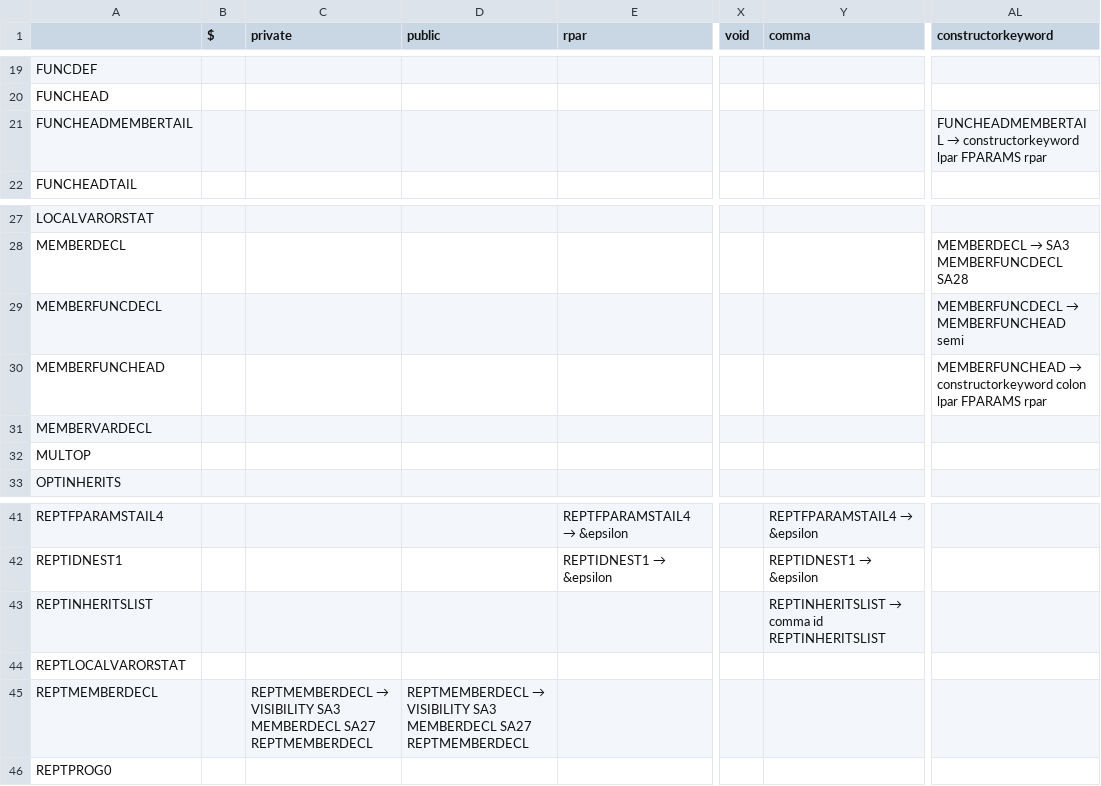
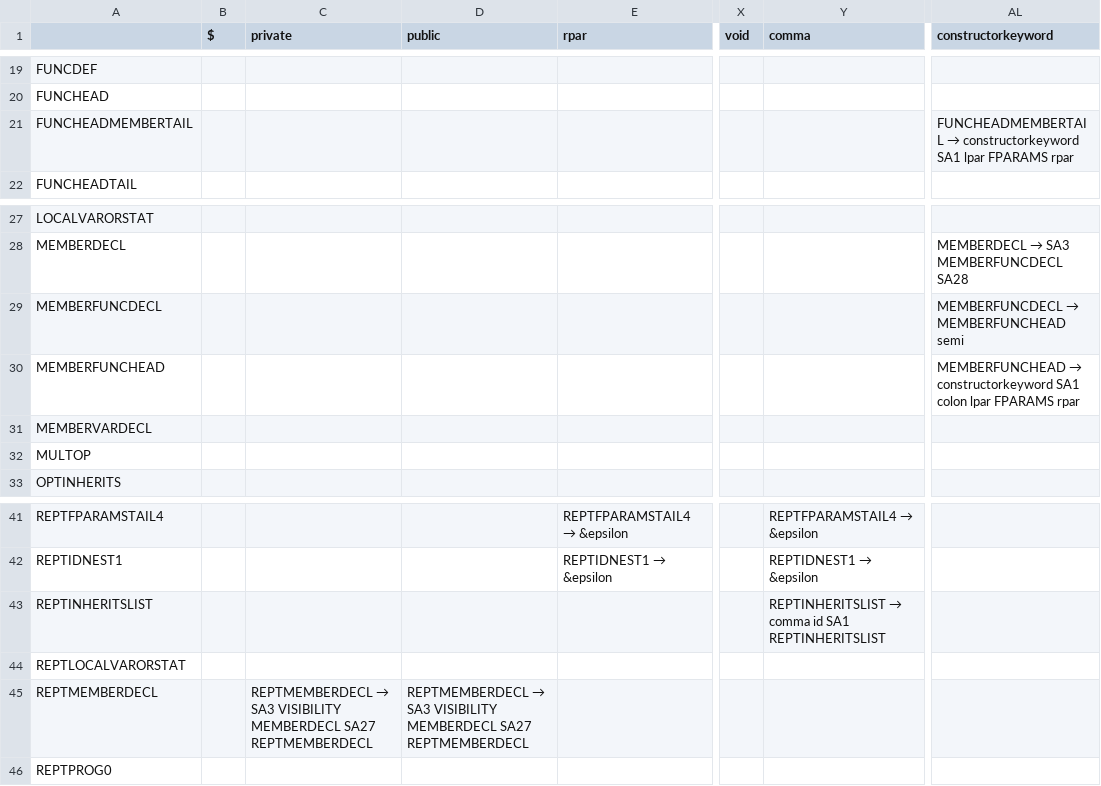
Before and after one commit to alexbara2000/COMP-442, a CSV file: out/production/COMP-442/Common/grammarTable.csv, drawn as a sheet; only a part is shown, gaps mark what is left out; the diff names each change by its address in the sheet, - before the commit and + after, or states it on an @@ line.

Commit message:
added member decleration for function

```diff
--- a/out/production/COMP-442/Common/grammarTable.csv
+++ b/out/production/COMP-442/Common/grammarTable.csv
-AL21 (constructorkeyword): …→ constructorkeyword lpar FPARAMS…
+AL21 (constructorkeyword): …→ constructorkeyword SA1 lpar FPARAMS…
-AL30 (constructorkeyword): …→ constructorkeyword colon lpar…
+AL30 (constructorkeyword): …→ constructorkeyword SA1 colon lpar…
-Y43 (comma): …comma id REPTINHERITSLIST
+Y43 (comma): …comma id SA1 REPTINHERITSLIST
@@ C45 (private): REPTMEMBERDECL → VISIBILITY SA3 MEMBERDECL SA27… → REPTMEMBERDECL → SA3 VISIBILITY MEMBERDECL SA27… @@
@@ D45 (public): REPTMEMBERDECL → VISIBILITY SA3 MEMBERDECL SA27… → REPTMEMBERDECL → SA3 VISIBILITY MEMBERDECL SA27… @@
```
Also changed, not shown: src/Common/grammarTable.csv, 20 other files.
